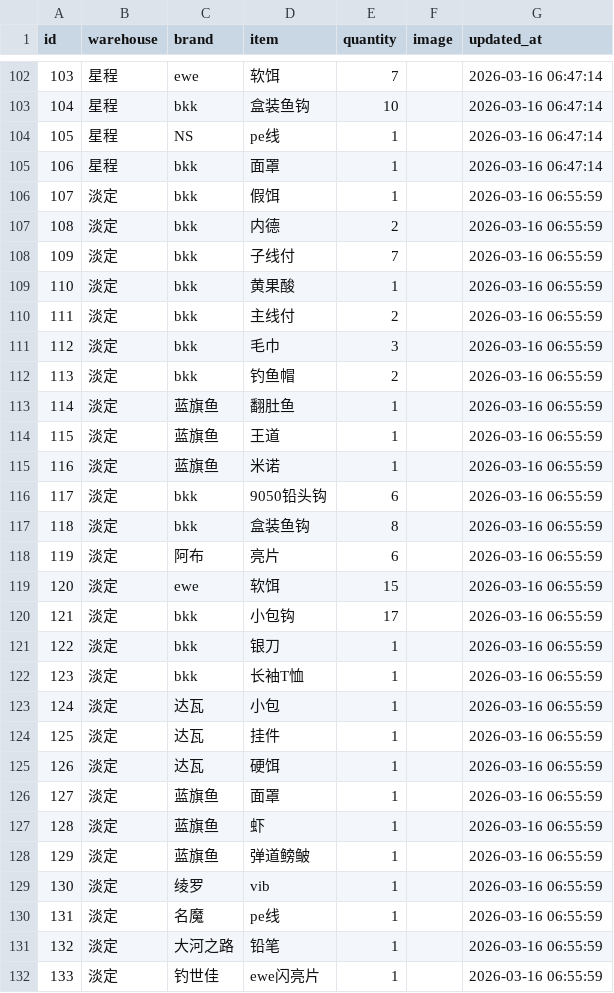
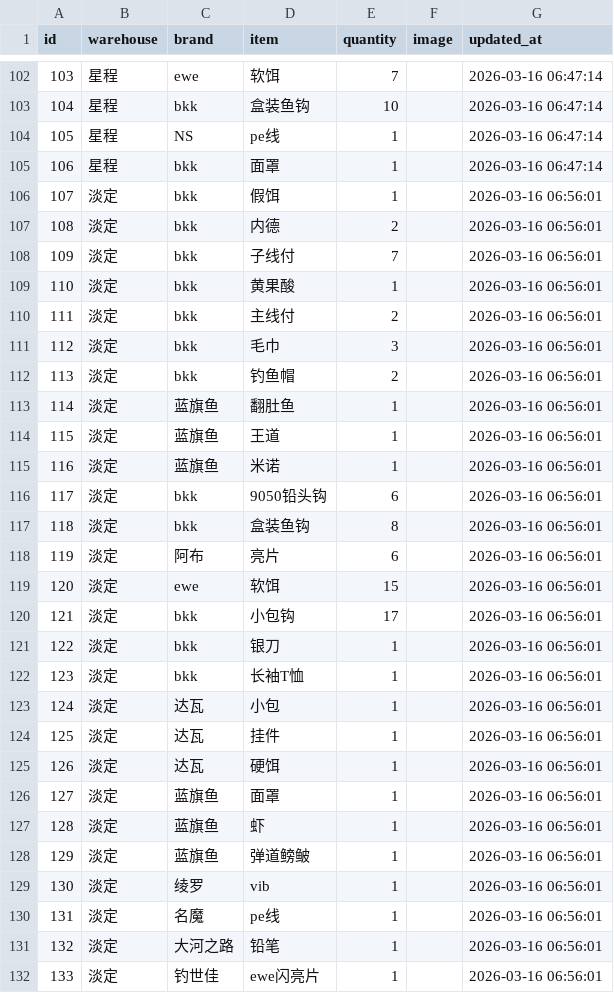
Before and after one commit to whalesw2026/fishing-inventory-web, a CSV file: inventory.csv, drawn as a sheet; only a part is shown, gaps mark what is left out; the diff covers the shown part only.

Commit message:
Update: 2026-03-16 06:56:01

```diff
--- a/inventory.csv
+++ b/inventory.csv
@@ -105,28 +105,28 @@
 106,星程,bkk,面罩,1,,2026-03-16 06:47:14
-107,淡定,bkk,假饵,1,,2026-03-16 06:55:59
-108,淡定,bkk,内德,2,,2026-03-16 06:55:59
-109,淡定,bkk,子线付,7,,2026-03-16 06:55:59
-110,淡定,bkk,黄果酸,1,,2026-03-16 06:55:59
-111,淡定,bkk,主线付,2,,2026-03-16 06:55:59
-112,淡定,bkk,毛巾,3,,2026-03-16 06:55:59
-113,淡定,bkk,钓鱼帽,2,,2026-03-16 06:55:59
-114,淡定,蓝旗鱼,翻肚鱼,1,,2026-03-16 06:55:59
-115,淡定,蓝旗鱼,王道,1,,2026-03-16 06:55:59
-116,淡定,蓝旗鱼,米诺,1,,2026-03-16 06:55:59
-117,淡定,bkk,9050铅头钩,6,,2026-03-16 06:55:59
-118,淡定,bkk,盒装鱼钩,8,,2026-03-16 06:55:59
-119,淡定,阿布,亮片,6,,2026-03-16 06:55:59
-120,淡定,ewe,软饵,15,,2026-03-16 06:55:59
-121,淡定,bkk,小包钩,17,,2026-03-16 06:55:59
-122,淡定,bkk,银刀,1,,2026-03-16 06:55:59
-123,淡定,bkk,长袖T恤,1,,2026-03-16 06:55:59
-124,淡定,达瓦,小包,1,,2026-03-16 06:55:59
-125,淡定,达瓦,挂件,1,,2026-03-16 06:55:59
-126,淡定,达瓦,硬饵,1,,2026-03-16 06:55:59
-127,淡定,蓝旗鱼,面罩,1,,2026-03-16 06:55:59
-128,淡定,蓝旗鱼,虾,1,,2026-03-16 06:55:59
-129,淡定,蓝旗鱼,弹道鳑鲏,1,,2026-03-16 06:55:59
-130,淡定,绫罗,vib,1,,2026-03-16 06:55:59
-131,淡定,名魔,pe线,1,,2026-03-16 06:55:59
-132,淡定,大河之路,铅笔,1,,2026-03-16 06:55:59
-133,淡定,钓世佳,ewe闪亮片,1,,2026-03-16 06:55:59
+107,淡定,bkk,假饵,1,,2026-03-16 06:56:01
+108,淡定,bkk,内德,2,,2026-03-16 06:56:01
+109,淡定,bkk,子线付,7,,2026-03-16 06:56:01
+110,淡定,bkk,黄果酸,1,,2026-03-16 06:56:01
+111,淡定,bkk,主线付,2,,2026-03-16 06:56:01
+112,淡定,bkk,毛巾,3,,2026-03-16 06:56:01
+113,淡定,bkk,钓鱼帽,2,,2026-03-16 06:56:01
+114,淡定,蓝旗鱼,翻肚鱼,1,,2026-03-16 06:56:01
+115,淡定,蓝旗鱼,王道,1,,2026-03-16 06:56:01
+116,淡定,蓝旗鱼,米诺,1,,2026-03-16 06:56:01
+117,淡定,bkk,9050铅头钩,6,,2026-03-16 06:56:01
+118,淡定,bkk,盒装鱼钩,8,,2026-03-16 06:56:01
+119,淡定,阿布,亮片,6,,2026-03-16 06:56:01
+120,淡定,ewe,软饵,15,,2026-03-16 06:56:01
+121,淡定,bkk,小包钩,17,,2026-03-16 06:56:01
+122,淡定,bkk,银刀,1,,2026-03-16 06:56:01
+123,淡定,bkk,长袖T恤,1,,2026-03-16 06:56:01
+124,淡定,达瓦,小包,1,,2026-03-16 06:56:01
+125,淡定,达瓦,挂件,1,,2026-03-16 06:56:01
+126,淡定,达瓦,硬饵,1,,2026-03-16 06:56:01
+127,淡定,蓝旗鱼,面罩,1,,2026-03-16 06:56:01
+128,淡定,蓝旗鱼,虾,1,,2026-03-16 06:56:01
+129,淡定,蓝旗鱼,弹道鳑鲏,1,,2026-03-16 06:56:01
+130,淡定,绫罗,vib,1,,2026-03-16 06:56:01
+131,淡定,名魔,pe线,1,,2026-03-16 06:56:01
+132,淡定,大河之路,铅笔,1,,2026-03-16 06:56:01
+133,淡定,钓世佳,ewe闪亮片,1,,2026-03-16 06:56:01
```
Also changed, not shown: 7 edited cells elsewhere in this file.
